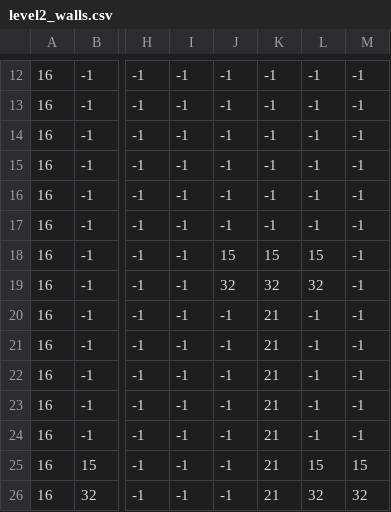
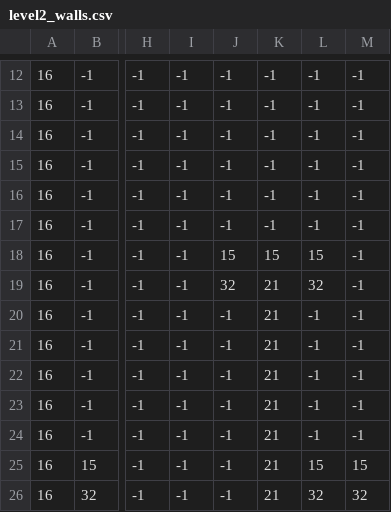
Before and after one commit to nwoik/Project-rouge, a CSV file: src/main/java/core/levels/level2_walls.csv, drawn as a sheet; only a part is shown, gaps mark what is left out; the diff names each change by its address in the sheet, - before the commit and + after, or states it on an @@ line.

```diff
--- a/src/main/java/core/levels/level2_walls.csv
+++ b/src/main/java/core/levels/level2_walls.csv
-K19: 32
+K19: 21
```
Also changed, not shown: src/main/java/core/levels/level2_floor.csv, 36 other files.
